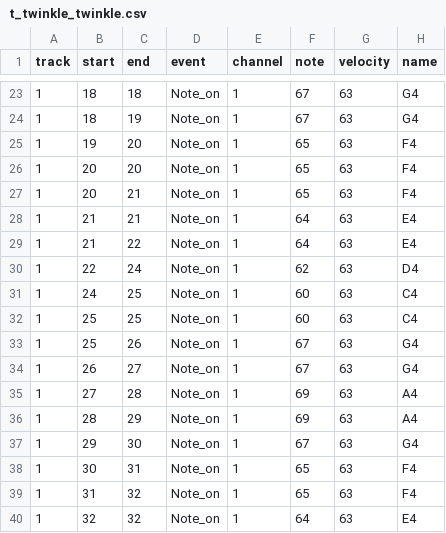
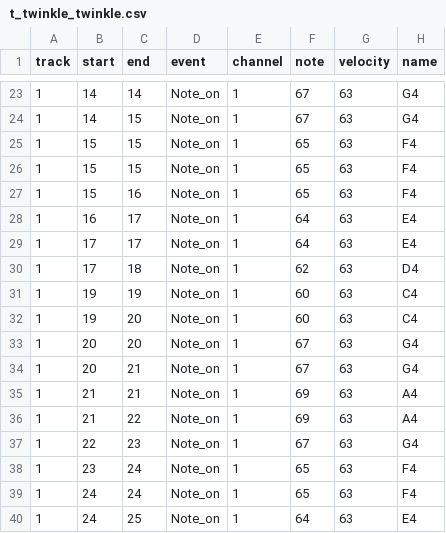
Before and after one commit to s1cnarf/Thesis1, a CSV file: csv/truth/t_twinkle_twinkle.csv, drawn as a sheet; only a part is shown, gaps mark what is left out; the diff covers the shown part only.

```diff
--- a/csv/truth/t_twinkle_twinkle.csv
+++ b/csv/truth/t_twinkle_twinkle.csv
@@ -23,18 +23,18 @@ track,start,end,event,channel,note,velocity,name
-1,18,18,Note_on,1,67,63,G4
-1,18,19,Note_on,1,67,63,G4
-1,19,20,Note_on,1,65,63,F4
-1,20,20,Note_on,1,65,63,F4
-1,20,21,Note_on,1,65,63,F4
-1,21,21,Note_on,1,64,63,E4
-1,21,22,Note_on,1,64,63,E4
-1,22,24,Note_on,1,62,63,D4
-1,24,25,Note_on,1,60,63,C4
-1,25,25,Note_on,1,60,63,C4
-1,25,26,Note_on,1,67,63,G4
-1,26,27,Note_on,1,67,63,G4
-1,27,28,Note_on,1,69,63,A4
-1,28,29,Note_on,1,69,63,A4
-1,29,30,Note_on,1,67,63,G4
-1,30,31,Note_on,1,65,63,F4
-1,31,32,Note_on,1,65,63,F4
-1,32,32,Note_on,1,64,63,E4
+1,14,14,Note_on,1,67,63,G4
+1,14,15,Note_on,1,67,63,G4
+1,15,15,Note_on,1,65,63,F4
+1,15,15,Note_on,1,65,63,F4
+1,15,16,Note_on,1,65,63,F4
+1,16,17,Note_on,1,64,63,E4
+1,17,17,Note_on,1,64,63,E4
+1,17,18,Note_on,1,62,63,D4
+1,19,19,Note_on,1,60,63,C4
+1,19,20,Note_on,1,60,63,C4
+1,20,20,Note_on,1,67,63,G4
+1,20,21,Note_on,1,67,63,G4
+1,21,21,Note_on,1,69,63,A4
+1,21,22,Note_on,1,69,63,A4
+1,22,23,Note_on,1,67,63,G4
+1,23,24,Note_on,1,65,63,F4
+1,24,24,Note_on,1,65,63,F4
+1,24,25,Note_on,1,64,63,E4
```
Also changed, not shown: 1 added row, 1 removed row and 39 edited cells elsewhere in this file, csv/truth/new_t_twinkle_twinkle.csv, 2 other files.
